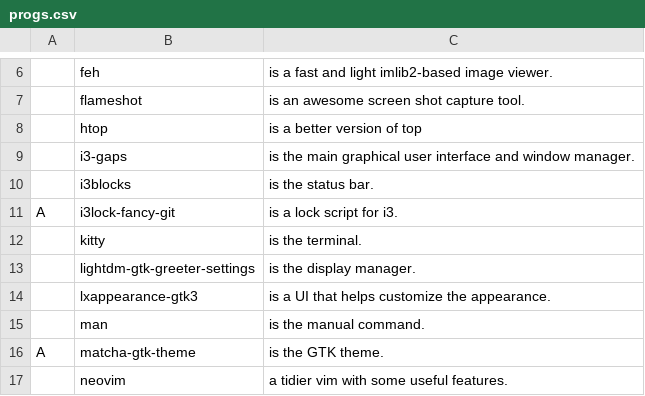
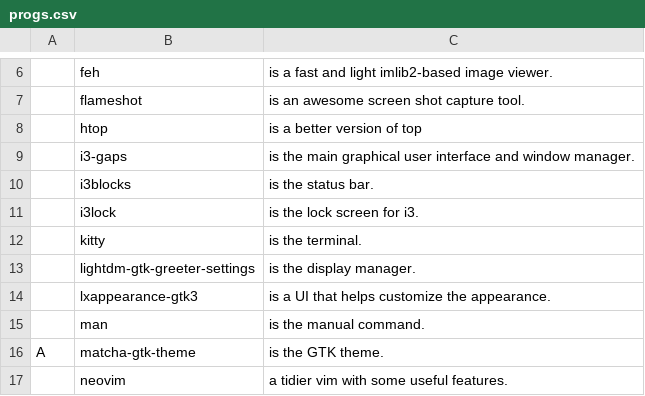
Before and after one commit to GaetanLepage/LARBS, a CSV file: progs.csv, drawn as a sheet; only a part is shown, gaps mark what is left out.

```diff
--- a/progs.csv
+++ b/progs.csv
@@ -10,3 +10,3 @@
 ,i3blocks,"is the status bar."
-A,i3lock-fancy-git,"is a lock script for i3."
+,i3lock,"is the lock screen for i3."
 ,kitty,"is the terminal."
```
Also changed, not shown: progs_backup.csv, 1 other file.
